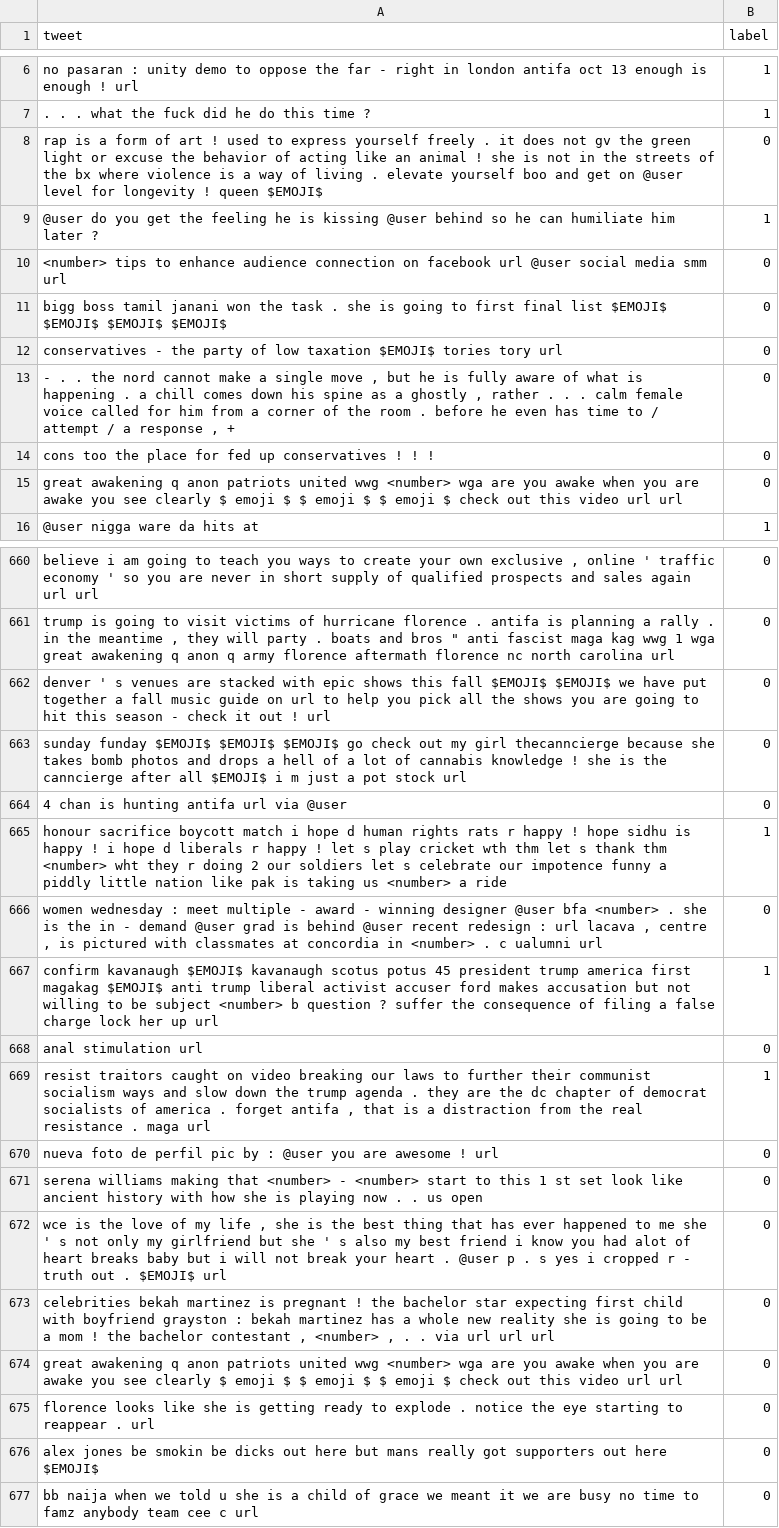
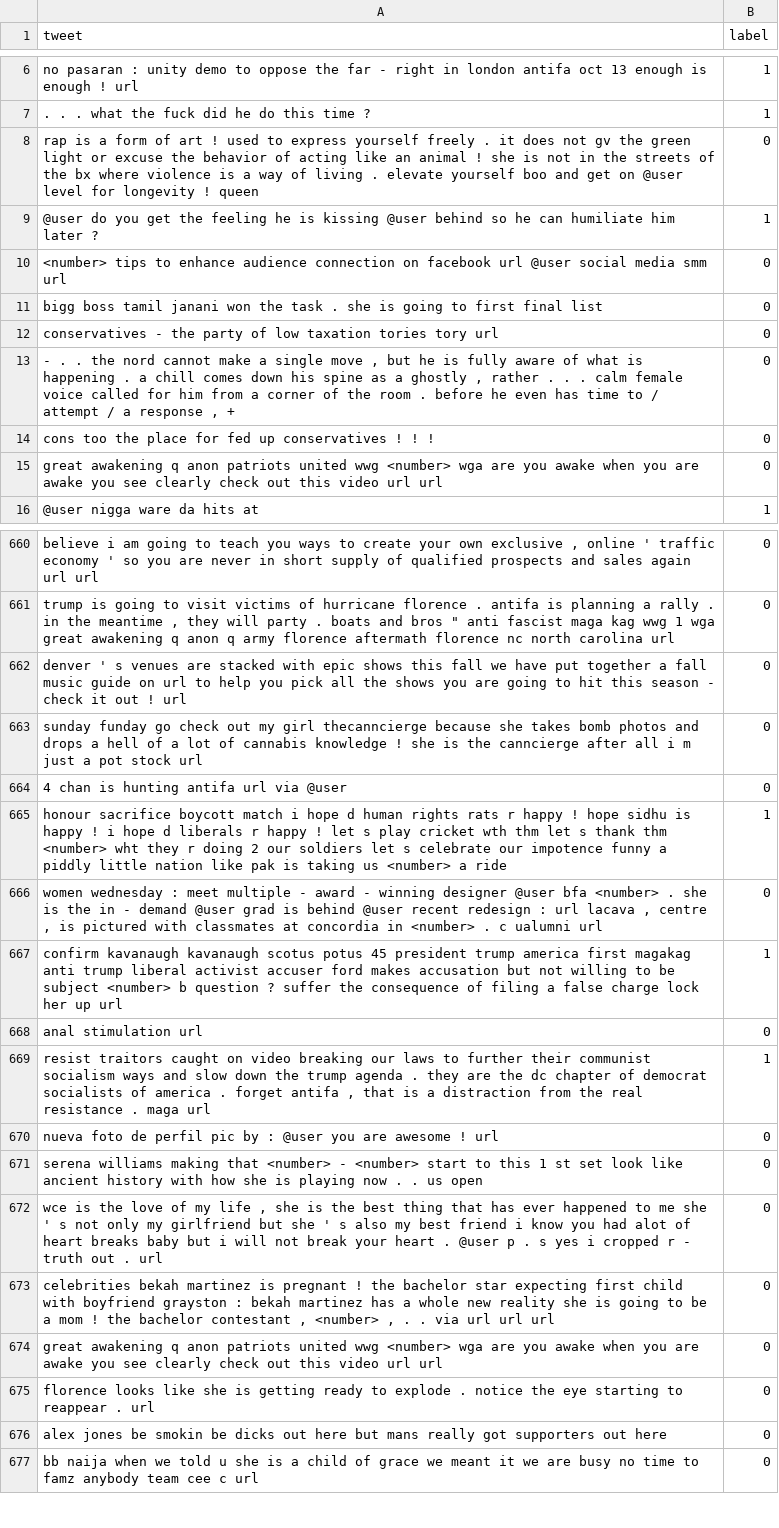
Before and after one commit to josbex/HS-detection_in_social_media_posts, a TSV file: data/test_data.tsv, drawn as a sheet; only a part is shown, gaps mark what is left out; the diff covers the shown part only.

```diff
--- a/data/test_data.tsv
+++ b/data/test_data.tsv
@@ -7,10 +7,10 @@ no pasaran : unity demo to oppose the far - right in london antifa oct 13 enough
 . . . what the fuck did he do this time ?	1
-rap is a form of art ! used to express yourself freely . it does not gv the green light or excuse the behavior of acting like an animal ! she is not in the streets of the bx where violence is a way of living . elevate yourself boo and get on @user level for longevity ! queen $EMOJI$	0
+rap is a form of art ! used to express yourself freely . it does not gv the green light or excuse the behavior of acting like an animal ! she is not in the streets of the bx where violence is a way of living . elevate yourself boo and get on @user level for longevity ! queen	0
 @user do you get the feeling he is kissing @user behind so he can humiliate him later ?	1
 <number> tips to enhance audience connection on facebook url @user social media smm url	0
-bigg boss tamil janani won the task . she is going to first final list $EMOJI$ $EMOJI$ $EMOJI$ $EMOJI$	0
-conservatives - the party of low taxation $EMOJI$ tories tory url	0
+bigg boss tamil janani won the task . she is going to first final list	0
+conservatives - the party of low taxation tories tory url	0
 - . . the nord cannot make a single move , but he is fully aware of what is happening . a chill comes down his spine as a ghostly , rather . . . calm female voice called for him from a corner of the room . before he even has time to / attempt / a response , +	0
 cons too the place for fed up conservatives ! ! !	0
-great awakening q anon patriots united wwg <number> wga are you awake when you are awake you see clearly $ emoji $ $ emoji $ $ emoji $ check out this video url url	0
+great awakening q anon patriots united wwg <number> wga are you awake when you are awake you see clearly check out this video url url	0
 @user nigga ware da hits at	1
@@ -661,4 +661,4 @@ believe i am going to teach you ways to create your own exclusive , online ' tra
 "trump is going to visit victims of hurricane florence . antifa is planning a rally . in the meantime , they will party . boats and bros "" anti fascist maga kag wwg 1 wga great awakening q anon q army florence aftermath florence nc north carolina url"	0
-denver ' s venues are stacked with epic shows this fall $EMOJI$ $EMOJI$ we have put together a fall music guide on url to help you pick all the shows you are going to hit this season - check it out ! url	0
-sunday funday $EMOJI$ $EMOJI$ $EMOJI$ go check out my girl thecanncierge because she takes bomb photos and drops a hell of a lot of cannabis knowledge ! she is the canncierge after all $EMOJI$ i m just a pot stock url	0
+denver ' s venues are stacked with epic shows this fall we have put together a fall music guide on url to help you pick all the shows you are going to hit this season - check it out ! url	0
+sunday funday go check out my girl thecanncierge because she takes bomb photos and drops a hell of a lot of cannabis knowledge ! she is the canncierge after all i m just a pot stock url	0
 4 chan is hunting antifa url via @user	0
@@ -666,3 +666,3 @@ honour sacrifice boycott match i hope d human rights rats r happy ! hope sidhu i
 women wednesday : meet multiple - award - winning designer @user bfa <number> . she is the in - demand @user grad is behind @user recent redesign : url lacava , centre , is pictured with classmates at concordia in <number> . c ualumni url	0
-confirm kavanaugh $EMOJI$ kavanaugh scotus potus 45 president trump america first magakag $EMOJI$ anti trump liberal activist accuser ford makes accusation but not willing to be subject <number> b question ? suffer the consequence of filing a false charge lock her up url	1
+confirm kavanaugh kavanaugh scotus potus 45 president trump america first magakag anti trump liberal activist accuser ford makes accusation but not willing to be subject <number> b question ? suffer the consequence of filing a false charge lock her up url	1
 anal stimulation url	0
@@ -671,7 +671,7 @@ nueva foto de perfil pic by : @user you are awesome ! url	0
 serena williams making that <number> - <number> start to this 1 st set look like ancient history with how she is playing now . . us open	0
-wce is the love of my life , she is the best thing that has ever happened to me she ' s not only my girlfriend but she ' s also my best friend i know you had alot of heart breaks baby but i will not break your heart . @user p . s yes i cropped r - truth out . $EMOJI$ url	0
+wce is the love of my life , she is the best thing that has ever happened to me she ' s not only my girlfriend but she ' s also my best friend i know you had alot of heart breaks baby but i will not break your heart . @user p . s yes i cropped r - truth out . url	0
 celebrities bekah martinez is pregnant ! the bachelor star expecting first child with boyfriend grayston : bekah martinez has a whole new reality she is going to be a mom ! the bachelor contestant , <number> , . . via url url url	0
-great awakening q anon patriots united wwg <number> wga are you awake when you are awake you see clearly $ emoji $ $ emoji $ $ emoji $ check out this video url url	0
+great awakening q anon patriots united wwg <number> wga are you awake when you are awake you see clearly check out this video url url	0
 florence looks like she is getting ready to explode . notice the eye starting to reappear . url	0
-alex jones be smokin be dicks out here but mans really got supporters out here $EMOJI$	0
+alex jones be smokin be dicks out here but mans really got supporters out here	0
 bb naija when we told u she is a child of grace we meant it we are busy no time to famz anybody team cee c url	0
```
Also changed, not shown: 94 edited cells elsewhere in this file, data/10_random_val_data.tsv, data/10_val_data.tsv, 6 other files.
